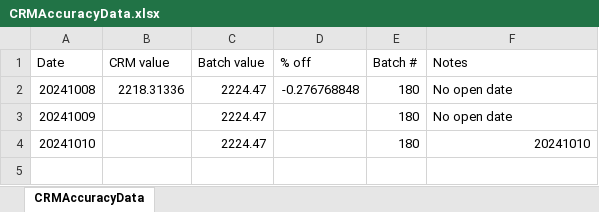
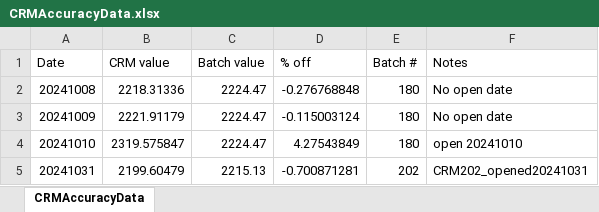
Before and after one commit to Putnam-Lab/Titrator, an Excel workbook: Data/ENCORE_2024_Priming/CRMAccuracyData.xlsx, sheet CRMAccuracyData, drawn as a sheet; values as stored, in another font and other column widths than the file's, no borders; the diff names each change by its address in the sheet, - before the commit and + after, or states it on an @@ line.

```diff
--- a/Data/ENCORE_2024_Priming/CRMAccuracyData.xlsx (sheet CRMAccuracyData)
+++ b/Data/ENCORE_2024_Priming/CRMAccuracyData.xlsx (sheet CRMAccuracyData)
-B3 (CRM value): (empty)
+B3 (CRM value): 2221.91179
-D3 (% off): (empty)
+D3 (% off): -0.115003124
-B4 (CRM value): (empty)
+B4 (CRM value): 2319.575847
-D4 (% off): (empty)
+D4 (% off): 4.27543849
-F4 (Notes): 20241010
+F4 (Notes): open 20241010
+row 5: 20241031 | 2199.60479 | 2215.13 | -0.700871281 | 202 | CRM202_opened20241031
```
Also changed, not shown: 5 other files.
